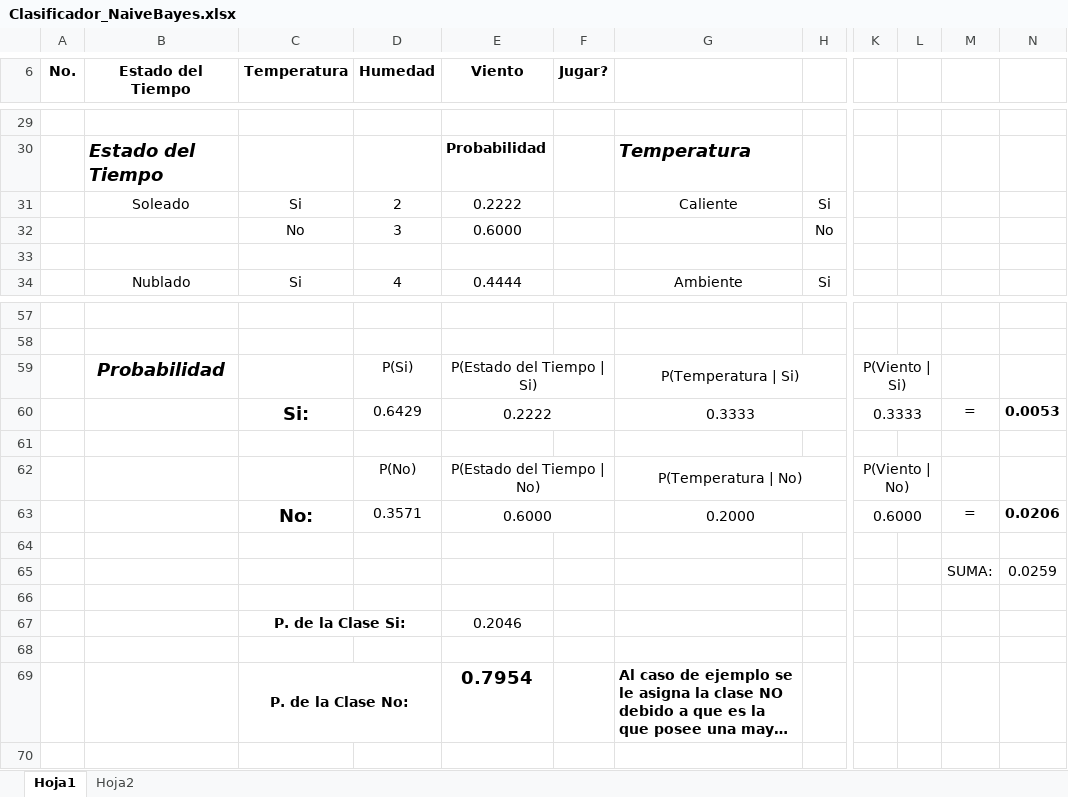
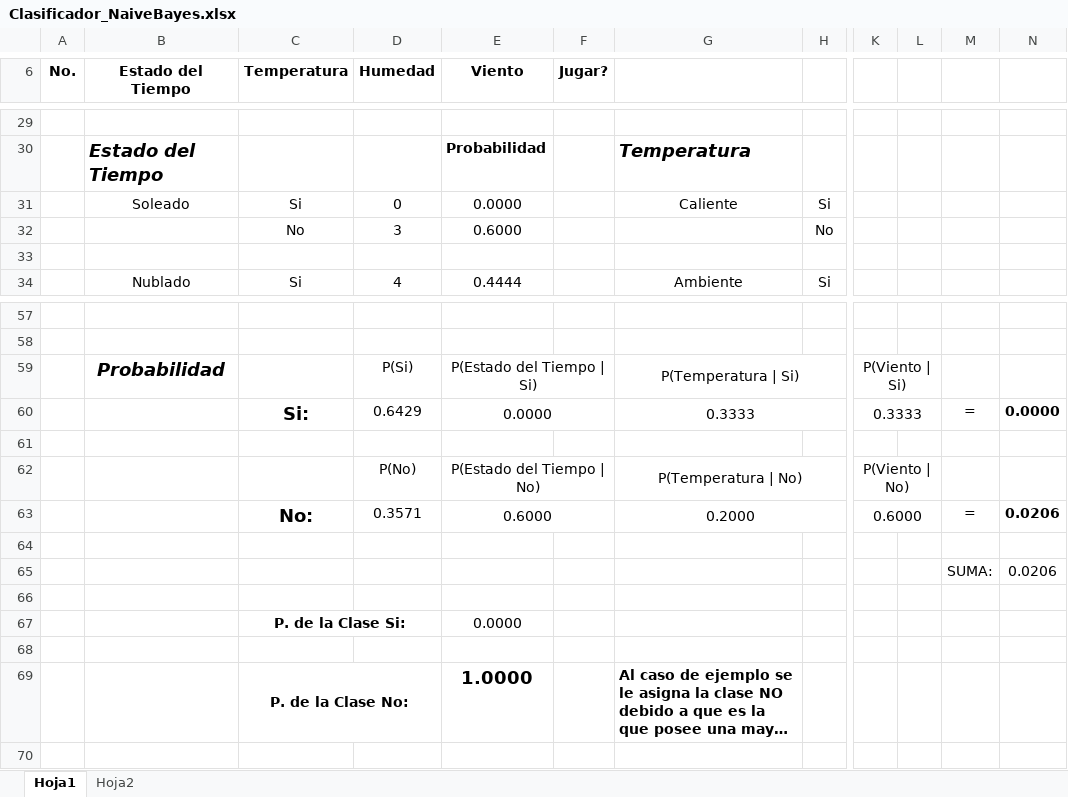
Before and after one commit to ahgarciar/DCC_Servicios_Tecnologias_Servicios_Ubicuos_2025_3, an Excel workbook: P9_NaiveBayes/Clasificador_NaiveBayes.xlsx, sheet Hoja1, drawn as a sheet; only a part is shown, gaps mark what is left out; long unchanged cells end in …; values as stored, in another font and other column widths than the file's, no borders; the diff names each change by its address in the sheet, - before the commit and + after, or states it on an @@ line.

```diff
--- a/P9_NaiveBayes/Clasificador_NaiveBayes.xlsx (sheet Hoja1)
+++ b/P9_NaiveBayes/Clasificador_NaiveBayes.xlsx (sheet Hoja1)
-D31 (Humedad): 2
+D31 (Humedad): 0
-E31 (Viento): 0.2222
+E31 (Viento): 0.0000
-E60 (Viento): 0.2222
+E60 (Viento): 0.0000
-N60: 0.0053
+N60: 0.0000
-N65: 0.0259
+N65: 0.0206
-E67 (Viento): 0.2046
+E67 (Viento): 0.0000
-E69 (Viento): 0.7954
+E69 (Viento): 1.0000
```
Also changed, not shown: 6 other files.
